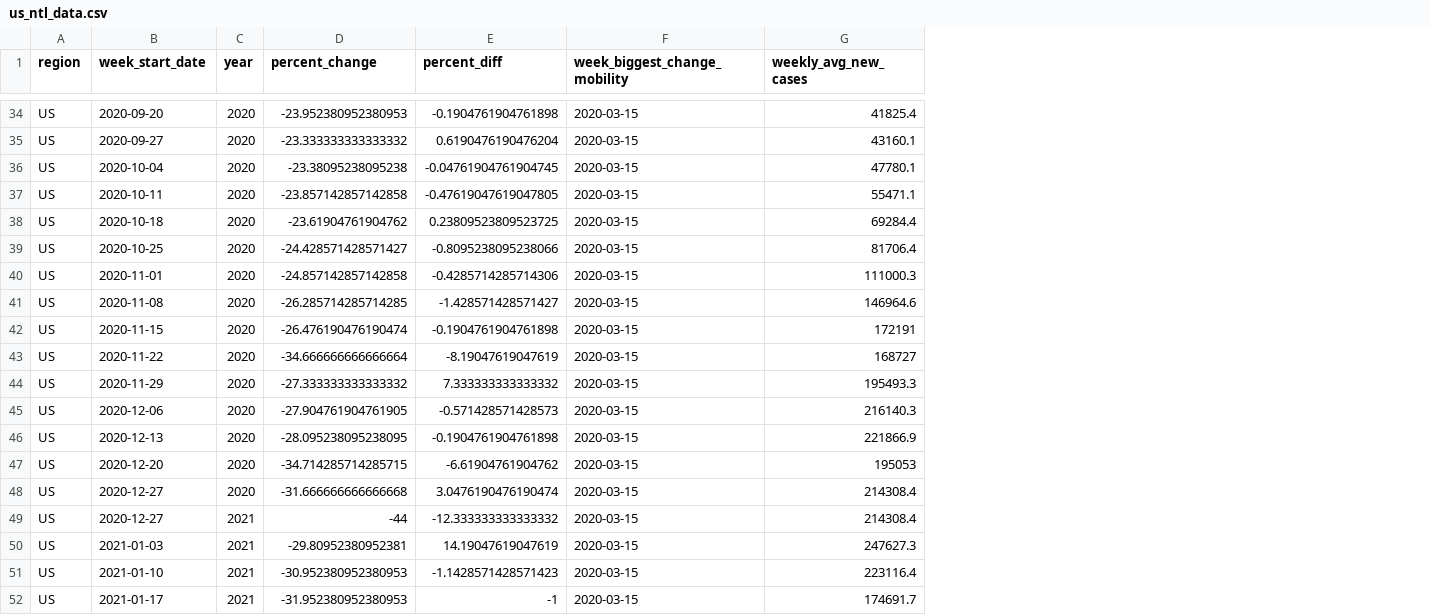
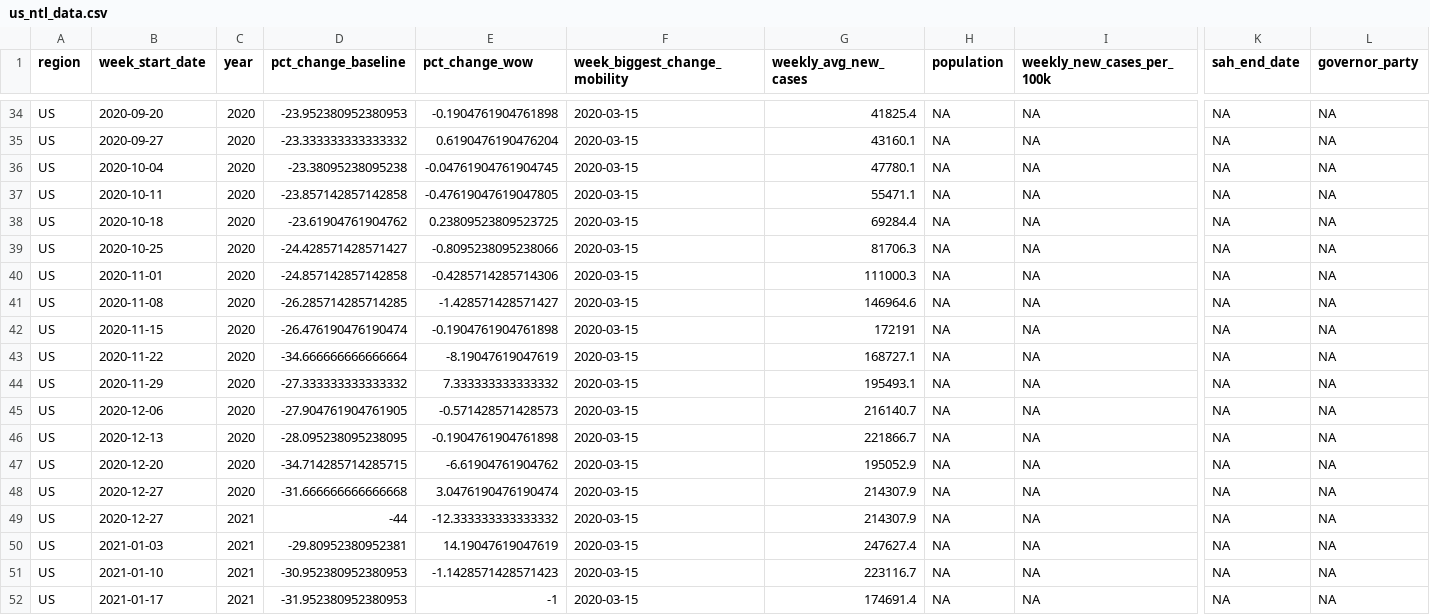
Before and after one commit to jessvoiture/covid_mobility_trends, a CSV file: csv_files/us_ntl_data.csv, drawn as a sheet; only a part is shown, gaps mark what is left out; the diff covers the shown part only; the diff names each change by its address in the sheet, - before the commit and + after, or states it on an @@ line.

```diff
--- a/csv_files/us_ntl_data.csv
+++ b/csv_files/us_ntl_data.csv
+column H (population), rows 34-52: all NA
+column I (weekly_new_cases_per_100k), rows 34-52: all NA
+column K (sah_end_date), rows 34-52: all NA
+column L (governor_party), rows 34-52: all NA
-D1: percent_change
+D1: pct_change_baseline
-E1: percent_diff
+E1: pct_change_wow
-G39 (weekly_avg_new_cases): 81706.4
+G39 (weekly_avg_new_cases): 81706.3
-G43 (weekly_avg_new_cases): 168727
+G43 (weekly_avg_new_cases): 168727.1
-G44 (weekly_avg_new_cases): 195493.3
+G44 (weekly_avg_new_cases): 195493.1
-G45 (weekly_avg_new_cases): 216140.3
+G45 (weekly_avg_new_cases): 216140.7
-G46 (weekly_avg_new_cases): 221866.9
+G46 (weekly_avg_new_cases): 221866.7
-G47 (weekly_avg_new_cases): 195053
+G47 (weekly_avg_new_cases): 195052.9
-G48:G49 (weekly_avg_new_cases): 214308.4
+G48:G49 (weekly_avg_new_cases): 214307.9
-G50 (weekly_avg_new_cases): 247627.3
+G50 (weekly_avg_new_cases): 247627.4
-G51 (weekly_avg_new_cases): 223116.4
+G51 (weekly_avg_new_cases): 223116.7
-G52 (weekly_avg_new_cases): 174691.7
+G52 (weekly_avg_new_cases): 174691.4
```
Also changed, not shown: 72 edited cells elsewhere in this file, csv_files/state_data.csv, 1 other file.
